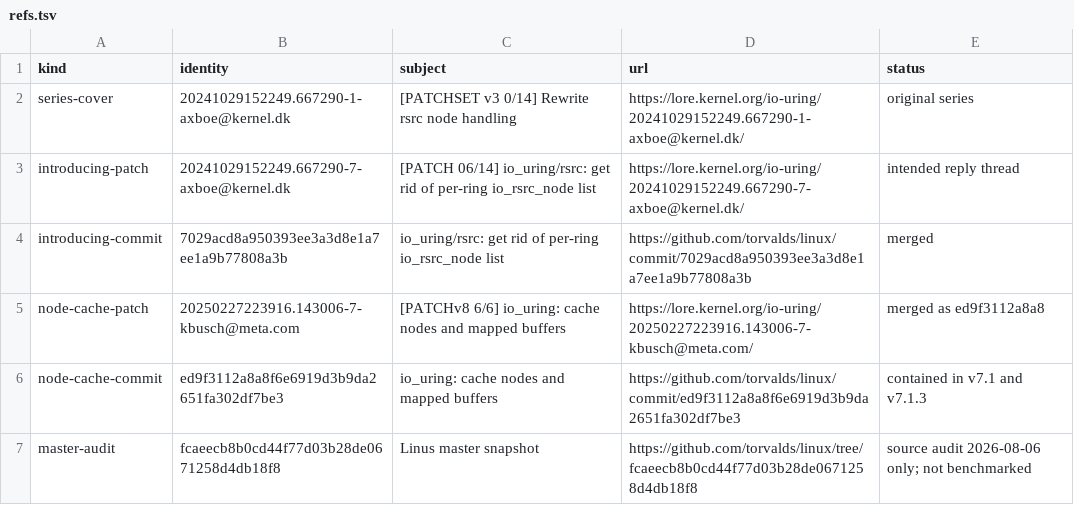
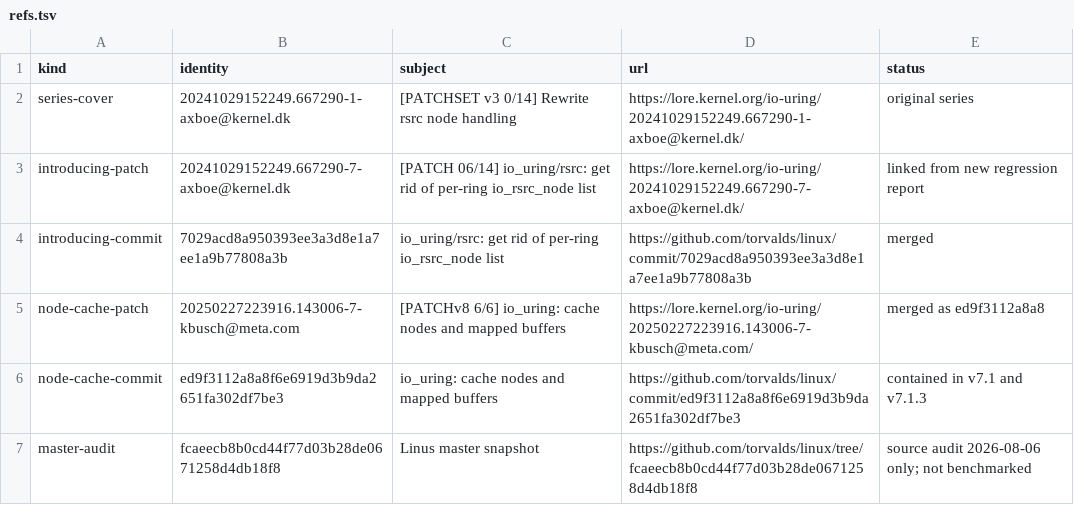
Before and after one commit to lcf0399/linux-regression-evidence, a TSV file: io-uring-msg-ring-send-fd-install/upstream-status/refs.tsv, drawn as a sheet.

Commit message:
evidence: update MSG_RING report route

```diff
--- a/io-uring-msg-ring-send-fd-install/upstream-status/refs.tsv
+++ b/io-uring-msg-ring-send-fd-install/upstream-status/refs.tsv
@@ -2,3 +2,3 @@ kind	identity	subject	url	status
 series-cover	20241029152249.667290-1-axboe@kernel.dk	[PATCHSET v3 0/14] Rewrite rsrc node handling	https://lore.kernel.org/io-uring/20241029152249.667290-1-axboe@kernel.dk/	original series
-introducing-patch	20241029152249.667290-7-axboe@kernel.dk	[PATCH 06/14] io_uring/rsrc: get rid of per-ring io_rsrc_node list	https://lore.kernel.org/io-uring/20241029152249.667290-7-axboe@kernel.dk/	intended reply thread
+introducing-patch	20241029152249.667290-7-axboe@kernel.dk	[PATCH 06/14] io_uring/rsrc: get rid of per-ring io_rsrc_node list	https://lore.kernel.org/io-uring/20241029152249.667290-7-axboe@kernel.dk/	linked from new regression report
 introducing-commit	7029acd8a950393ee3a3d8e1a7ee1a9b77808a3b	io_uring/rsrc: get rid of per-ring io_rsrc_node list	https://github.com/torvalds/linux/commit/7029acd8a950393ee3a3d8e1a7ee1a9b77808a3b	merged
```
Also changed, not shown: 2 other files.
